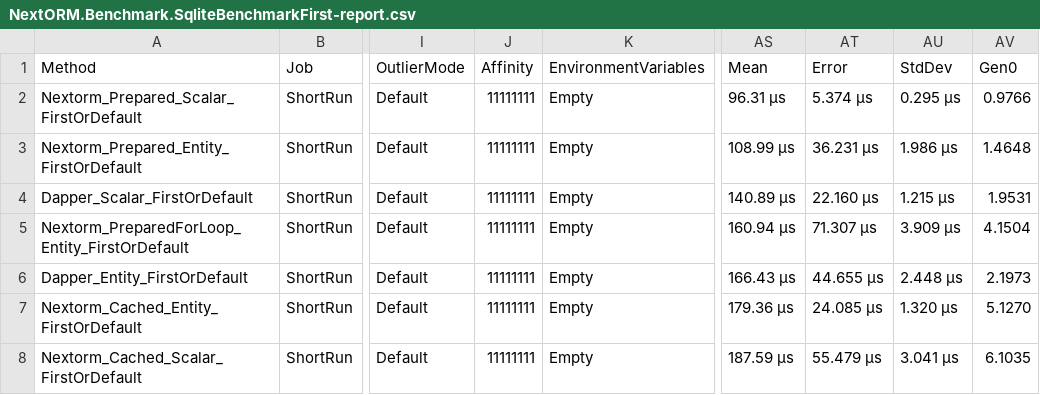
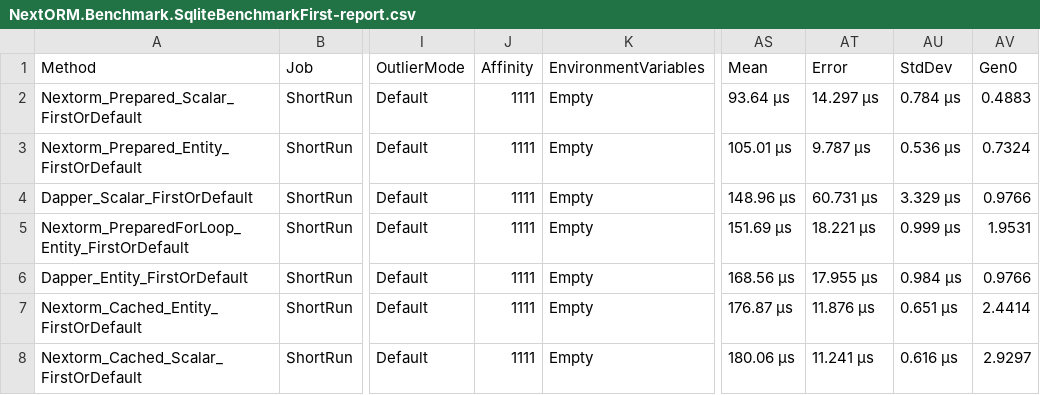
Before and after one commit to AlexeyShirshov/nextorm, a CSV file: benchmarks/BenchmarkDotNet.Artifacts/results/NextORM.Benchmark.SqliteBenchmarkFirst-report.csv, drawn as a sheet; only a part is shown, gaps mark what is left out; the diff covers the shown part only; the diff names each change by its address in the sheet, - before the commit and + after, or states it on an @@ line.

```diff
--- a/benchmarks/BenchmarkDotNet.Artifacts/results/NextORM.Benchmark.SqliteBenchmarkFirst-report.csv
+++ b/benchmarks/BenchmarkDotNet.Artifacts/results/NextORM.Benchmark.SqliteBenchmarkFirst-report.csv
-J2:J8 (Affinity): 11111111
+J2:J8 (Affinity): 1111
-AS2 (Mean): 96.31 μs
+AS2 (Mean): 93.64 μs
-AT2 (Error): 5.374 μs
+AT2 (Error): 14.297 μs
-AU2 (StdDev): 0.295 μs
+AU2 (StdDev): 0.784 μs
-AV2 (Gen0): 0.9766
+AV2 (Gen0): 0.4883
-AS3 (Mean): 108.99 μs
+AS3 (Mean): 105.01 μs
-AT3 (Error): 36.231 μs
+AT3 (Error): 9.787 μs
-AU3 (StdDev): 1.986 μs
+AU3 (StdDev): 0.536 μs
-AV3 (Gen0): 1.4648
+AV3 (Gen0): 0.7324
-AS4 (Mean): 140.89 μs
+AS4 (Mean): 148.96 μs
-AT4 (Error): 22.160 μs
+AT4 (Error): 60.731 μs
-AU4 (StdDev): 1.215 μs
+AU4 (StdDev): 3.329 μs
-AV4 (Gen0): 1.9531
+AV4 (Gen0): 0.9766
-AS5 (Mean): 160.94 μs
+AS5 (Mean): 151.69 μs
-AT5 (Error): 71.307 μs
+AT5 (Error): 18.221 μs
-AU5 (StdDev): 3.909 μs
+AU5 (StdDev): 0.999 μs
-AV5 (Gen0): 4.1504
+AV5 (Gen0): 1.9531
-AS6 (Mean): 166.43 μs
+AS6 (Mean): 168.56 μs
-AT6 (Error): 44.655 μs
+AT6 (Error): 17.955 μs
-AU6 (StdDev): 2.448 μs
+AU6 (StdDev): 0.984 μs
-AV6 (Gen0): 2.1973
+AV6 (Gen0): 0.9766
-AS7 (Mean): 179.36 μs
+AS7 (Mean): 176.87 μs
-AT7 (Error): 24.085 μs
+AT7 (Error): 11.876 μs
-AU7 (StdDev): 1.320 μs
+AU7 (StdDev): 0.651 μs
-AV7 (Gen0): 5.1270
+AV7 (Gen0): 2.4414
-AS8 (Mean): 187.59 μs
+AS8 (Mean): 180.06 μs
-AT8 (Error): 55.479 μs
+AT8 (Error): 11.241 μs
-AU8 (StdDev): 3.041 μs
+AU8 (StdDev): 0.616 μs
-AV8 (Gen0): 6.1035
+AV8 (Gen0): 2.9297
```
Also changed, not shown: 1 added row, 1 removed row and 28 edited cells elsewhere in this file, benchmarks/BenchmarkDotNet.Artifacts/results/NextORM.Benchmark.SqliteBenchmarkFeaturesFair-report.csv, benchmarks/BenchmarkDotNet.Artifacts/results/NextORM.Benchmark.SqliteBenchmarkFeaturesFairCached-report.csv, 18 other files.
